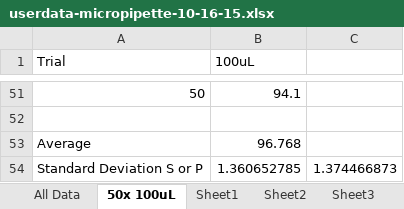
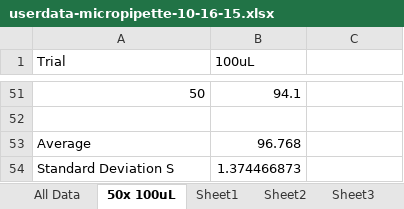
Before and after one commit to Biological-Microsystems-Laboratory/micropipette, an Excel workbook: data/userdata-micropipette-10-16-15.xlsx, sheet 50x 100uL, drawn as a sheet; only a part is shown, gaps mark what is left out; values as stored, in another font and other column widths than the file's, no borders; removed rows and columns are numbered as before the commit, all else as after; the diff names each change by its address in the sheet, - before the commit and + after, or states it on an @@ line.

Commit message:
added SD of sample

```diff
--- a/data/userdata-micropipette-10-16-15.xlsx (sheet 50x 100uL)
+++ b/data/userdata-micropipette-10-16-15.xlsx (sheet 50x 100uL)
-row 54: Standard Deviation S or P | 1.360652785 | 1.374466873
+row 54: Standard Deviation S | 1.374466873
```
Also changed, not shown: charts or pictures.
